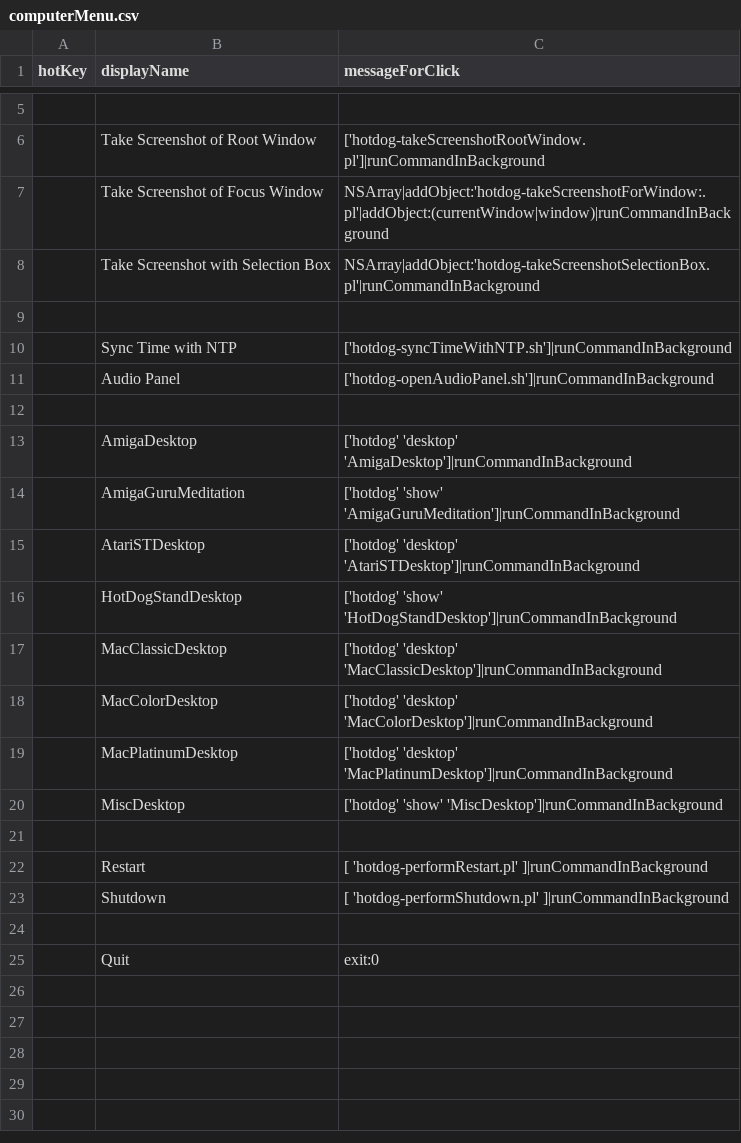
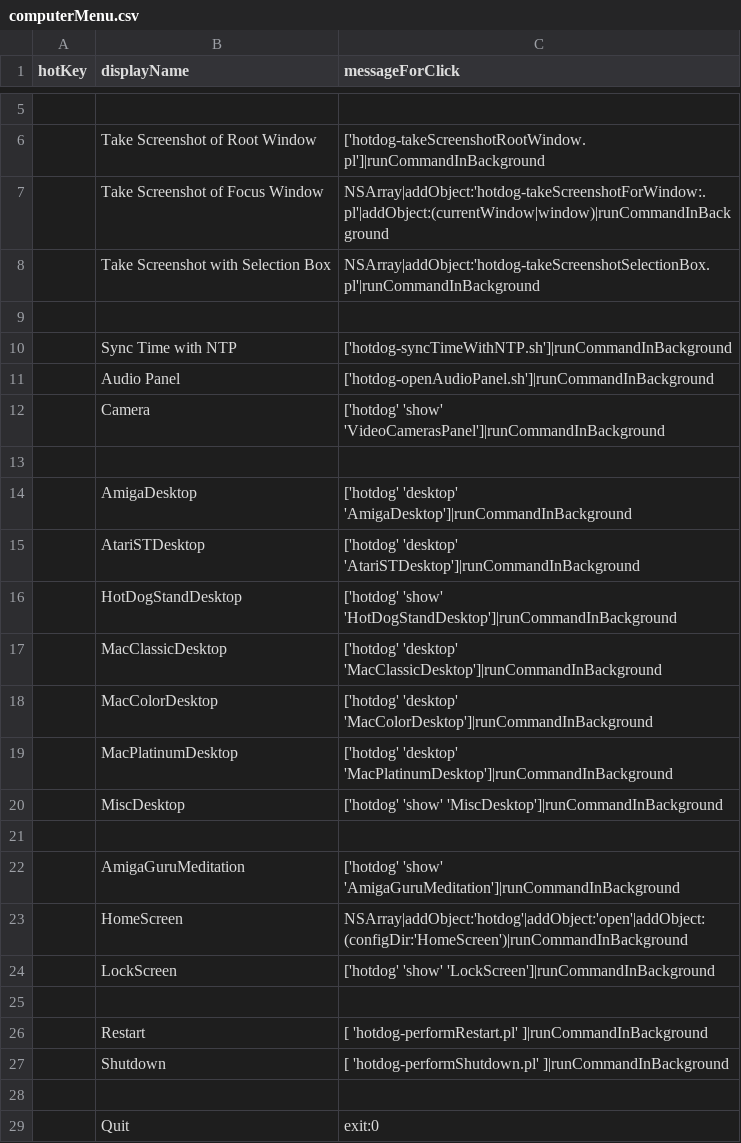
Before and after one commit to arthurchoung/HOTDOG, a CSV file: Config/computerMenu.csv, drawn as a sheet; only a part is shown, gaps mark what is left out.

Commit message:
Rearranged, added LockScreen

```diff
--- a/Config/computerMenu.csv
+++ b/Config/computerMenu.csv
@@ -11,5 +11,5 @@ hotKey,displayName,messageForClick
 ,"Audio Panel","['hotdog-openAudioPanel.sh']|runCommandInBackground"
+,Camera,"['hotdog' 'show' 'VideoCamerasPanel']|runCommandInBackground"
 ,,
 ,AmigaDesktop,"['hotdog' 'desktop' 'AmigaDesktop']|runCommandInBackground"
-,AmigaGuruMeditation,"['hotdog' 'show' 'AmigaGuruMeditation']|runCommandInBackground"
 ,AtariSTDesktop,"['hotdog' 'desktop' 'AtariSTDesktop']|runCommandInBackground"
@@ -20,2 +20,6 @@ hotKey,displayName,messageForClick
 ,MiscDesktop,"['hotdog' 'show' 'MiscDesktop']|runCommandInBackground"
+,,
+,AmigaGuruMeditation,"['hotdog' 'show' 'AmigaGuruMeditation']|runCommandInBackground"
+,HomeScreen,"NSArray|addObject:'hotdog'|addObject:'open'|addObject:(configDir:'HomeScreen')|runCommandInBackground"
+,LockScreen,"['hotdog' 'show' 'LockScreen']|runCommandInBackground"
 ,,
```
